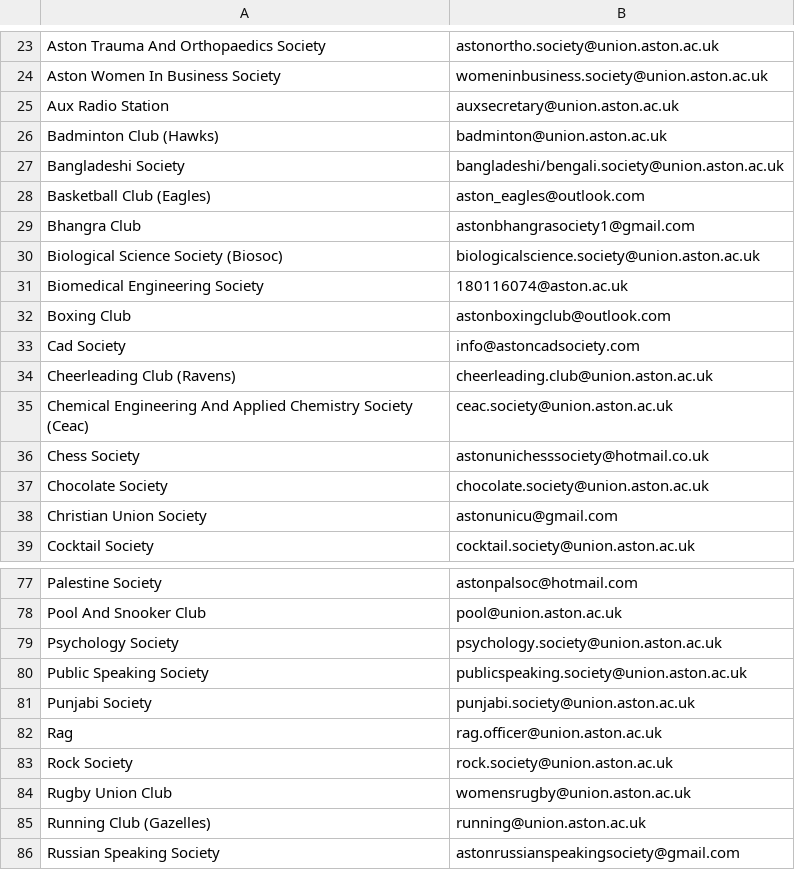
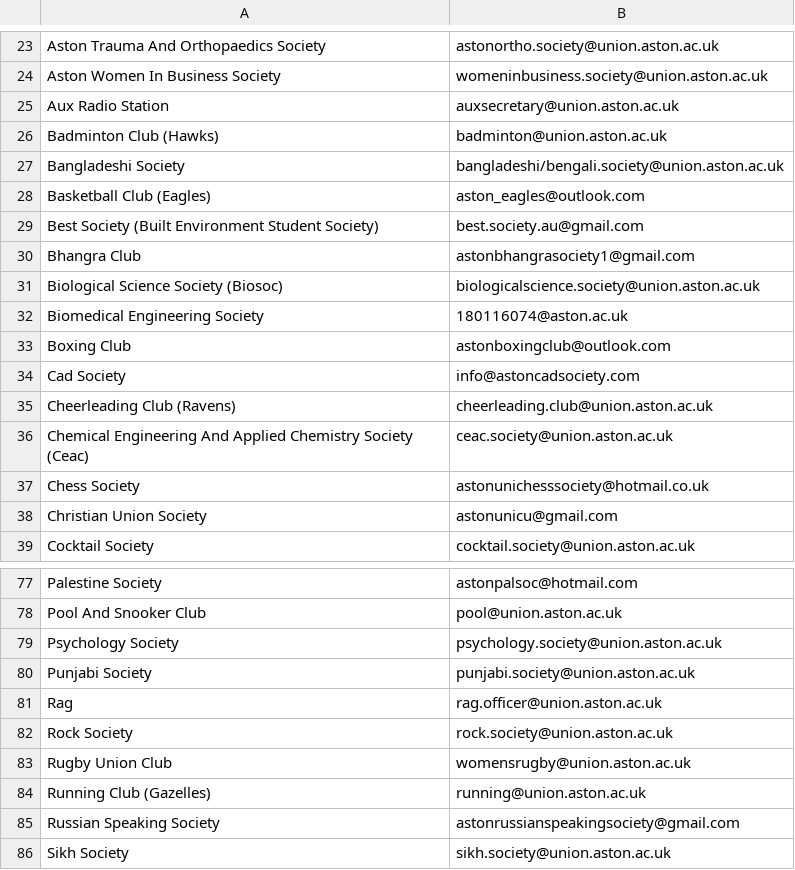
Before and after one commit to kcsoc/society-email-scrape, a CSV file: docs/output/aston.csv, drawn as a sheet; only a part is shown, gaps mark what is left out; the shorter side is filled out with more unchanged rows.

```diff
--- a/docs/output/aston.csv
+++ b/docs/output/aston.csv
@@ -28,2 +28,3 @@ Bangladeshi Society, bangladeshi/bengali.society@union.aston.ac.uk
 Basketball Club (Eagles), aston_eagles@outlook.com
+Best Society (Built Environment Student Society), best.society.au@gmail.com
 Bhangra Club, astonbhangrasociety1@gmail.com
@@ -36,3 +37,2 @@ Chemical Engineering And Applied Chemistry Society (Ceac), ceac.society@union.as
 Chess Society, astonunichesssociety@hotmail.co.uk
-Chocolate Society, chocolate.society@union.aston.ac.uk
 Christian Union Society, astonunicu@gmail.com
@@ -79,3 +79,2 @@ Pool And Snooker Club, pool@union.aston.ac.uk
 Psychology Society, psychology.society@union.aston.ac.uk
-Public Speaking Society, publicspeaking.society@union.aston.ac.uk
 Punjabi Society, punjabi.society@union.aston.ac.uk
```
Also changed, not shown: docs/output/glasgow.csv, docs/output/londonmet.csv, 1 other file.
